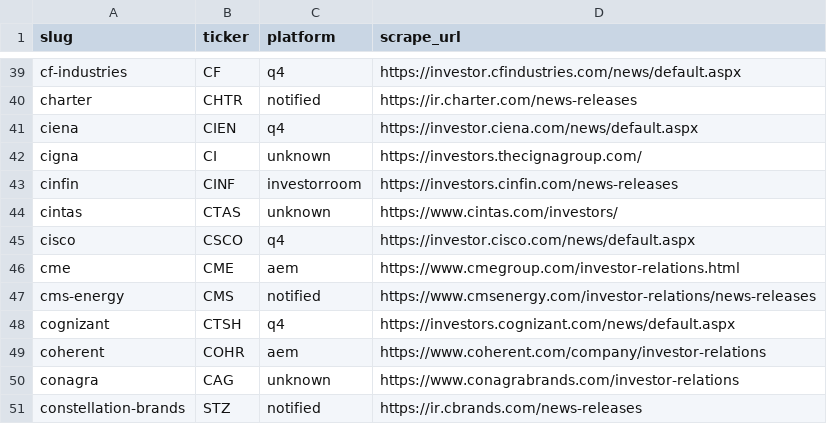
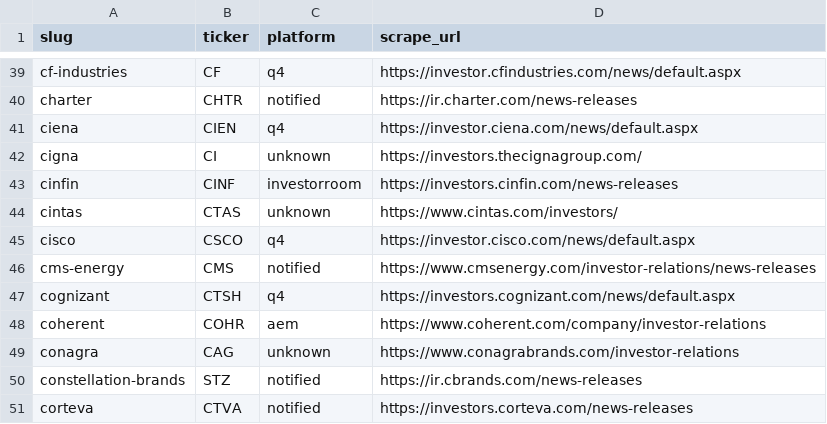
Before and after one commit to KamarajuKusumanchi/primary_wire, a CSV file: reports/latest/scraper_coverage_missing.csv, drawn as a sheet; only a part is shown, gaps mark what is left out; the shorter side is filled out with more unchanged rows.

```diff
--- a/reports/latest/scraper_coverage_missing.csv
+++ b/reports/latest/scraper_coverage_missing.csv
@@ -45,3 +45,2 @@ cintas,CTAS,unknown,https://www.cintas.com/investors/
 cisco,CSCO,q4,https://investor.cisco.com/news/default.aspx
-cme,CME,aem,https://www.cmegroup.com/investor-relations.html
 cms-energy,CMS,notified,https://www.cmsenergy.com/investor-relations/news-releases
```
Also changed, not shown: reports/latest/press_release_counts.csv, 1 other file.
